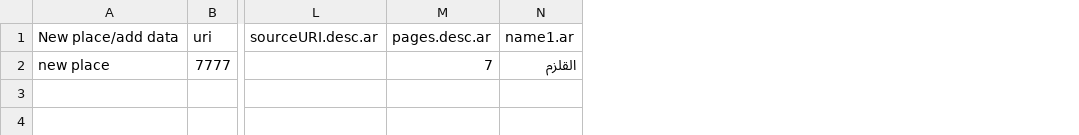
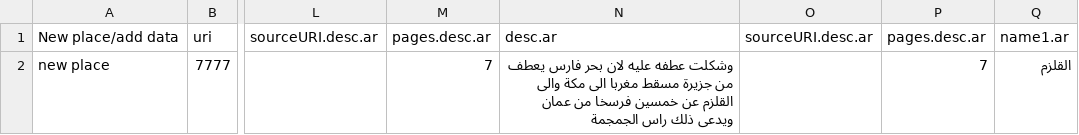
Before and after one commit to srophe/draft-data, a CSV file: data/TSVTransformsXQuery/placesToTransformBethQatraye.csv, drawn as a sheet; only a part is shown, gaps mark what is left out; the diff names each change by its address in the sheet, - before the commit and + after, or states it on an @@ line.

```diff
--- a/data/TSVTransformsXQuery/placesToTransformBethQatraye.csv
+++ b/data/TSVTransformsXQuery/placesToTransformBethQatraye.csv
+column N, rows 1-2: desc.ar | وشكلت عطفه عليه لان بحر فارس يعطف من جزيرة مسقط مغربا الى مكة والى القلزم عن خمسين فرسخا من عمان ويدعى ذلك راس الجمجمة
+column O, row 1: sourceURI.desc.ar
+column P, rows 1-2: pages.desc.ar | 7
```
Also changed, not shown: 1 other file.
